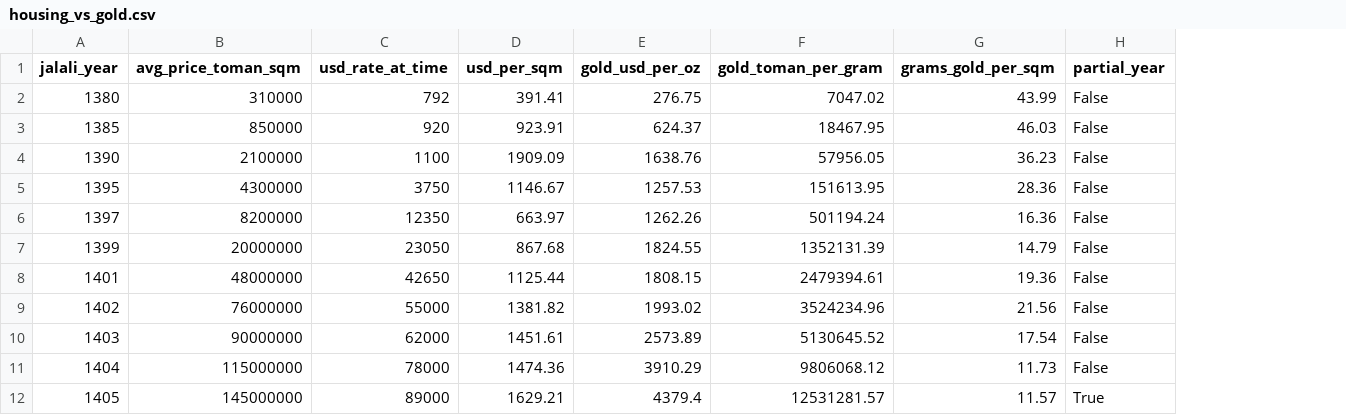
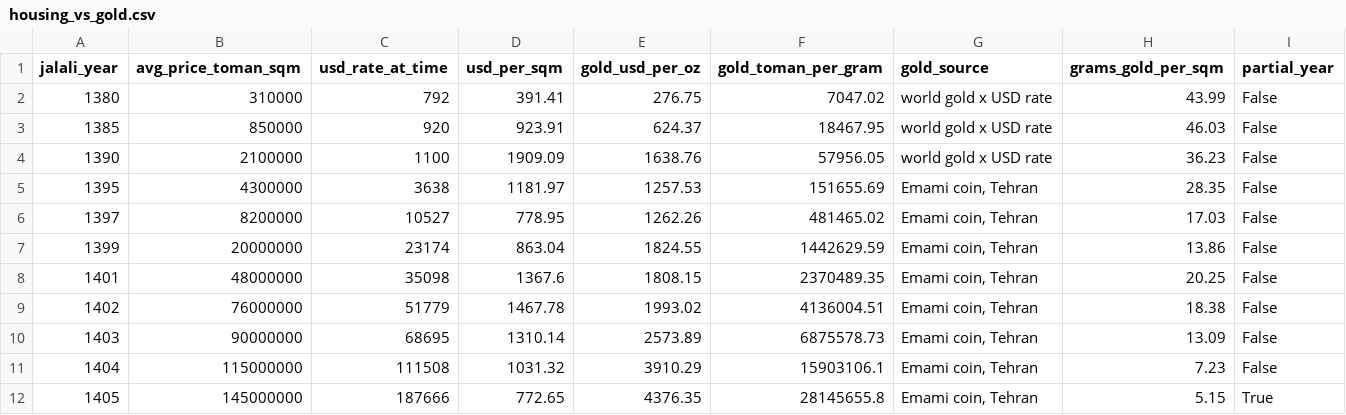
Before and after one commit to AAliasghar/ir-housing-gold-fx-model, a CSV file: docs/housing_vs_gold.csv, drawn as a sheet; addresses are those after the commit; the diff names each change by its address in the sheet, - before the commit and + after, or states it on an @@ line.

Commit message:
Use archive USD rates and Tehran gold coin prices for the housing-vs-gold results

```diff
--- a/docs/housing_vs_gold.csv
+++ b/docs/housing_vs_gold.csv
+column G (gold_source), rows 2-12: world gold x USD rate | world gold x USD rate | world gold x USD rate | Emami coin, Tehran | Emami coin, Tehran | Emami coin, Tehran | Emami coin, Tehran | Emami coin, Tehran | Emami coin, Tehran | Emami coin, Tehran | Emami coin, Tehran
-C5 (usd_rate_at_time): 3750
+C5 (usd_rate_at_time): 3638
-D5 (usd_per_sqm): 1146.67
+D5 (usd_per_sqm): 1181.97
-F5 (gold_toman_per_gram): 151613.95
+F5 (gold_toman_per_gram): 151655.69
-H5 (grams_gold_per_sqm): 28.36
+H5 (grams_gold_per_sqm): 28.35
-C6 (usd_rate_at_time): 12350
+C6 (usd_rate_at_time): 10527
-D6 (usd_per_sqm): 663.97
+D6 (usd_per_sqm): 778.95
-F6 (gold_toman_per_gram): 501194.24
+F6 (gold_toman_per_gram): 481465.02
-H6 (grams_gold_per_sqm): 16.36
+H6 (grams_gold_per_sqm): 17.03
-C7 (usd_rate_at_time): 23050
+C7 (usd_rate_at_time): 23174
-D7 (usd_per_sqm): 867.68
+D7 (usd_per_sqm): 863.04
-F7 (gold_toman_per_gram): 1352131.39
+F7 (gold_toman_per_gram): 1442629.59
-H7 (grams_gold_per_sqm): 14.79
+H7 (grams_gold_per_sqm): 13.86
-C8 (usd_rate_at_time): 42650
+C8 (usd_rate_at_time): 35098
-D8 (usd_per_sqm): 1125.44
+D8 (usd_per_sqm): 1367.6
-F8 (gold_toman_per_gram): 2479394.61
+F8 (gold_toman_per_gram): 2370489.35
-H8 (grams_gold_per_sqm): 19.36
+H8 (grams_gold_per_sqm): 20.25
-C9 (usd_rate_at_time): 55000
+C9 (usd_rate_at_time): 51779
-D9 (usd_per_sqm): 1381.82
+D9 (usd_per_sqm): 1467.78
-F9 (gold_toman_per_gram): 3524234.96
+F9 (gold_toman_per_gram): 4136004.51
-H9 (grams_gold_per_sqm): 21.56
+H9 (grams_gold_per_sqm): 18.38
-C10 (usd_rate_at_time): 62000
+C10 (usd_rate_at_time): 68695
-D10 (usd_per_sqm): 1451.61
+D10 (usd_per_sqm): 1310.14
-F10 (gold_toman_per_gram): 5130645.52
+F10 (gold_toman_per_gram): 6875578.73
-H10 (grams_gold_per_sqm): 17.54
+H10 (grams_gold_per_sqm): 13.09
-C11 (usd_rate_at_time): 78000
+C11 (usd_rate_at_time): 111508
-D11 (usd_per_sqm): 1474.36
+D11 (usd_per_sqm): 1031.32
-F11 (gold_toman_per_gram): 9806068.12
+F11 (gold_toman_per_gram): 15903106.1
-H11 (grams_gold_per_sqm): 11.73
+H11 (grams_gold_per_sqm): 7.23
-C12 (usd_rate_at_time): 89000
+C12 (usd_rate_at_time): 187666
-D12 (usd_per_sqm): 1629.21
+D12 (usd_per_sqm): 772.65
-E12 (gold_usd_per_oz): 4379.4
+E12 (gold_usd_per_oz): 4376.35
-F12 (gold_toman_per_gram): 12531281.57
+F12 (gold_toman_per_gram): 28145655.8
-H12 (grams_gold_per_sqm): 11.57
+H12 (grams_gold_per_sqm): 5.15
```
Also changed, not shown: data/tehran_housing_seeds.csv, 6 other files.
